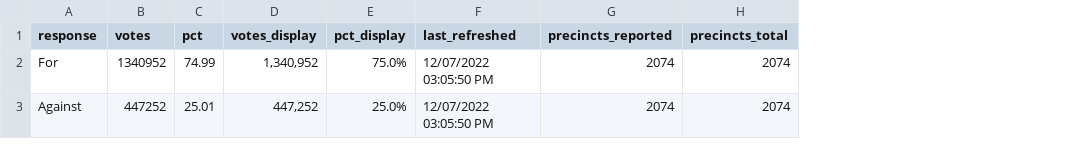
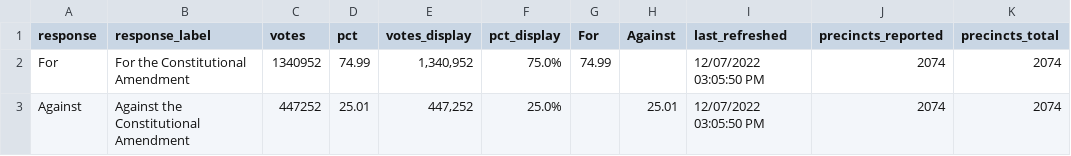
Before and after one commit to Sammyliu0606/midterm_result, a CSV file: data/2022/flourish/flourish_q1_bar.csv, drawn as a sheet; the diff names each change by its address in the sheet, - before the commit and + after, or states it on an @@ line.

```diff
--- a/data/2022/flourish/flourish_q1_bar.csv
+++ b/data/2022/flourish/flourish_q1_bar.csv
+column B (response_label), rows 2-3: For the Constitutional Amendment | Against the Constitutional Amendment
+column G (For), row 2: 74.99
+column H (Against), row 3: 25.01
```
Also changed, not shown: data/2022/flourish/flourish_q1_map.csv, data/2022/flourish/flourish_q2_bar.csv, 4 other files.
